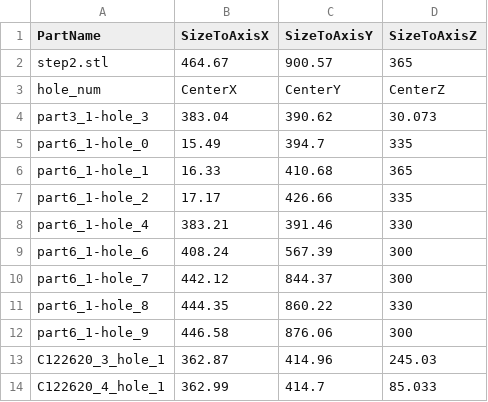
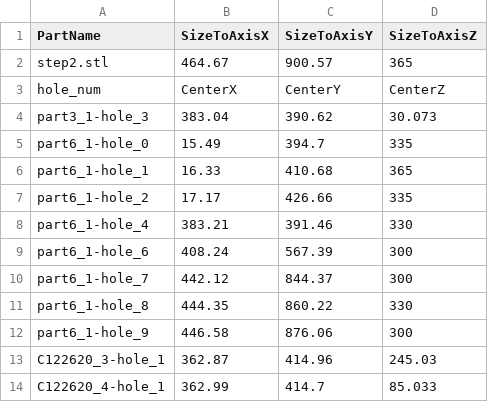
Before and after one commit to mysjyou21/AI-Assembly-Project, a CSV file: Second_Year/Mission1/input/stefan/cad_info/step2.csv, drawn as a sheet.

```diff
--- a/Second_Year/Mission1/input/stefan/cad_info/step2.csv
+++ b/Second_Year/Mission1/input/stefan/cad_info/step2.csv
@@ -12,3 +12,3 @@ part6_1-hole_8,444.35,860.22,330
 part6_1-hole_9,446.58,876.06,300
-C122620_3_hole_1,362.87,414.96,245.03
-C122620_4_hole_1,362.99,414.7,85.033
+C122620_3-hole_1,362.87,414.96,245.03
+C122620_4-hole_1,362.99,414.7,85.033
```
Also changed, not shown: Second_Year/Mission1/input/stefan/cad_info/step3.csv, Second_Year/Mission1/input/stefan/cad_info/step4.csv, 37 other files.
